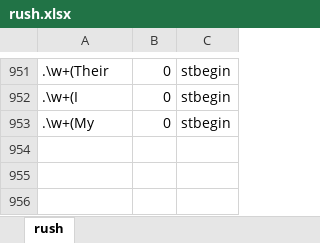
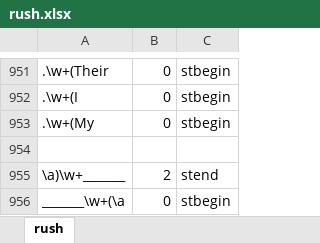
Before and after one commit to jianlins/EasyCIE_GUI, an Excel workbook: conf/rush.xlsx, sheet rush, drawn as a sheet; only a part is shown, gaps mark what is left out; values as stored, in another font and other column widths than the file's, no borders; the diff names each change by its address in the sheet, - before the commit and + after, or states it on an @@ line.

```diff
--- a/conf/rush.xlsx (sheet rush)
+++ b/conf/rush.xlsx (sheet rush)
+row 954: (empty)
+row 955: \a)\w+_______ | 2 | stend
+row 956: _______\w+(\a | 0 | stbegin
```
Also changed, not shown: 16 other files.
